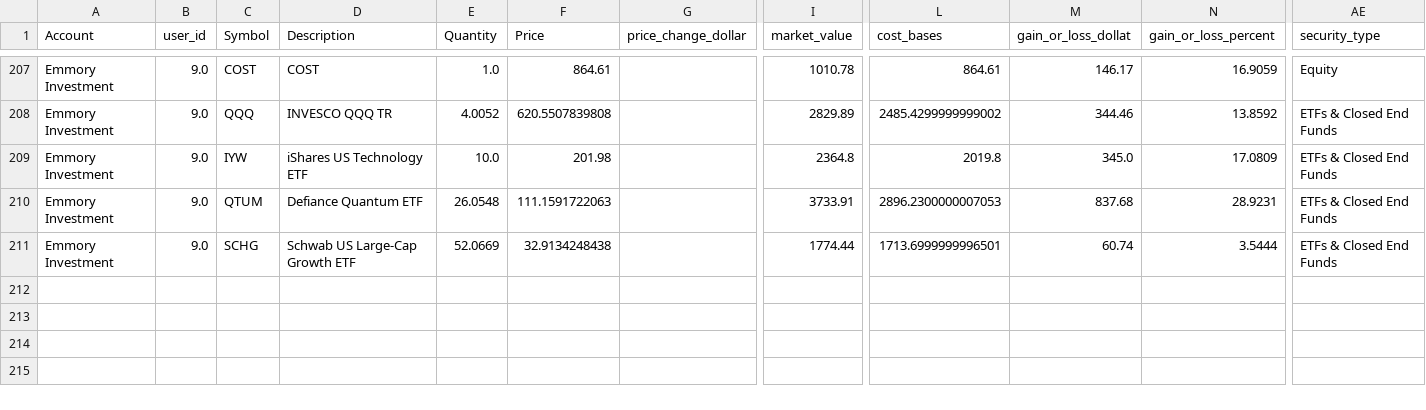
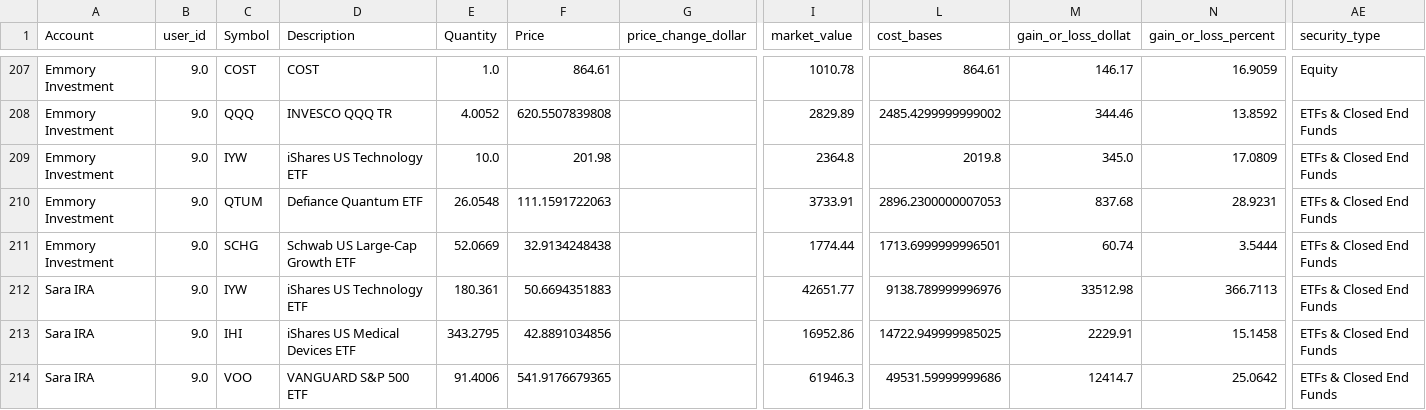
Before and after one commit to cameronjefferey/ccwj, a CSV file: dbt/seeds/current_positions.csv, drawn as a sheet; only a part is shown, gaps mark what is left out; rows hold the shown columns only; the diff names each change by its address in the sheet, - before the commit and + after, or states it on an @@ line.

```diff
--- a/dbt/seeds/current_positions.csv
+++ b/dbt/seeds/current_positions.csv
+row 212: Sara IRA | 9.0 | IYW | iShares US Technology ETF | 180.361 | 50.6694351883 |  | 42651.77 | 9138.789999996976 | 33512.98 | 366.7113 | ETFs & Closed End Funds
+row 213: Sara IRA | 9.0 | IHI | iShares US Medical Devices ETF | 343.2795 | 42.8891034856 |  | 16952.86 | 14722.949999985025 | 2229.91 | 15.1458 | ETFs & Closed End Funds
+row 214: Sara IRA | 9.0 | VOO | VANGUARD S&P 500 ETF | 91.4006 | 541.9176679365 |  | 61946.3 | 49531.59999999686 | 12414.7 | 25.0642 | ETFs & Closed End Funds
```
Also changed, not shown: dbt/seeds/schwab_account_balances.csv, dbt/seeds/trade_history.csv.
